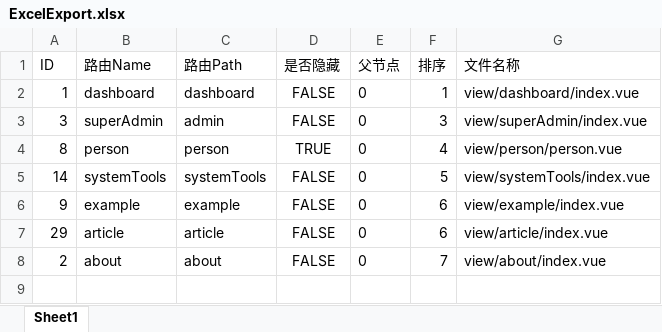
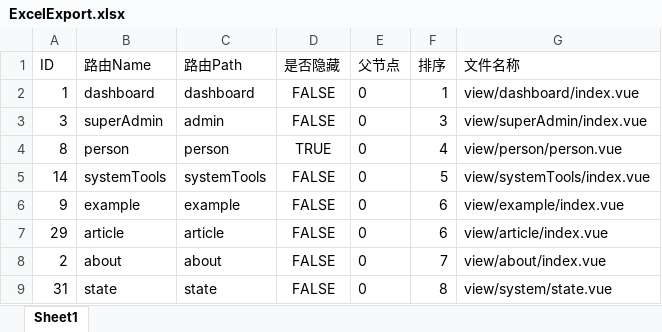
Before and after one commit to jianghao7795/server-web, an Excel workbook: server/resource/excel/ExcelExport.xlsx, sheet Sheet1, drawn as a sheet; values as stored, in another font and other column widths than the file's, no borders; the diff names each change by its address in the sheet, - before the commit and + after, or states it on an @@ line.

```diff
--- a/server/resource/excel/ExcelExport.xlsx (sheet Sheet1)
+++ b/server/resource/excel/ExcelExport.xlsx (sheet Sheet1)
+row 9: 31 | state | state | FALSE | 0 | 8 | view/system/state.vue
```
Also changed, not shown: server/resource/excel/ExcelImport.xlsx, 3 other files.
